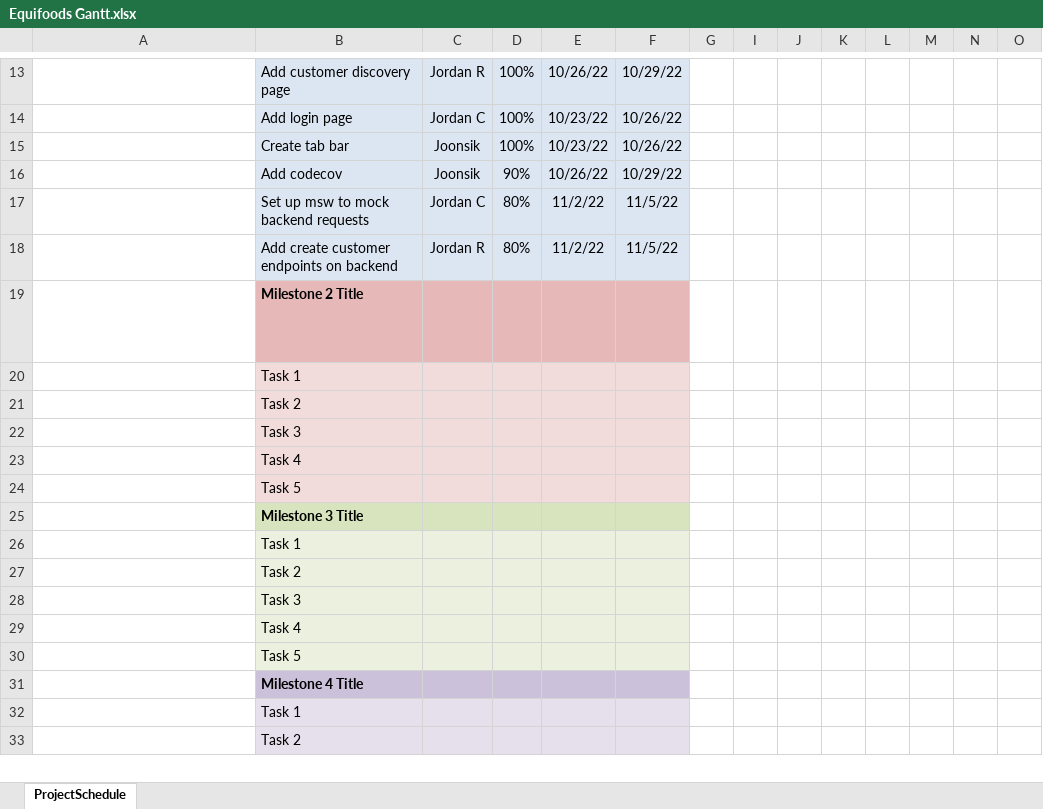
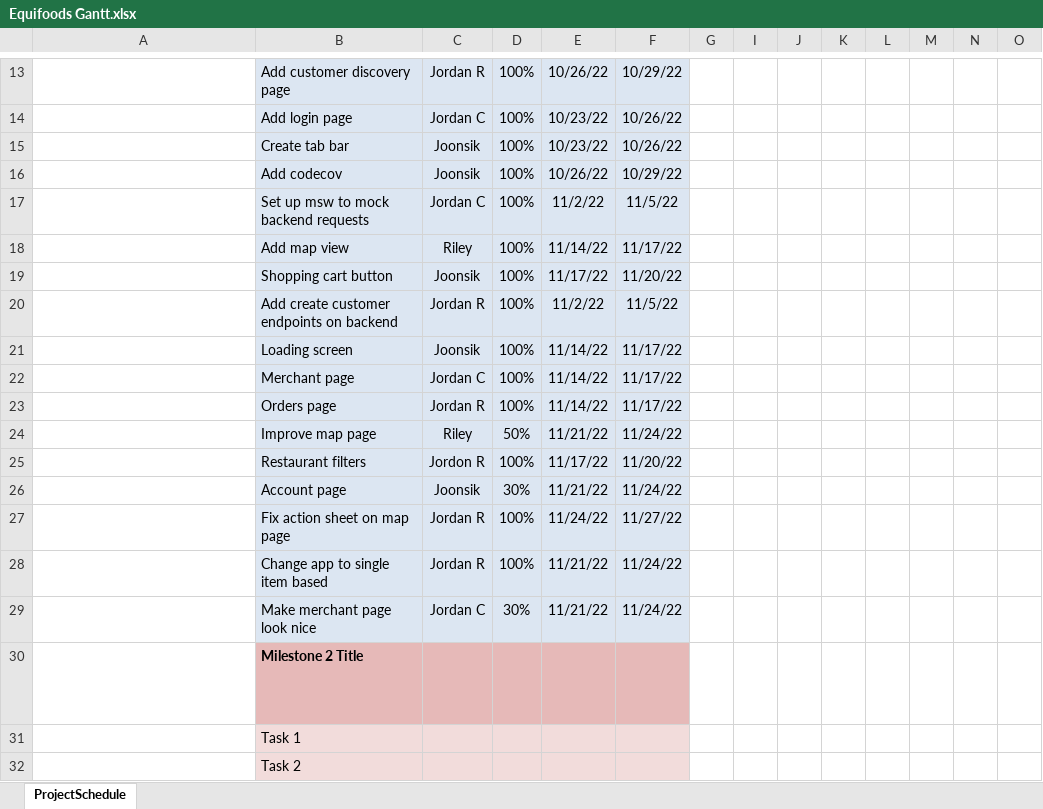
Before and after one commit to jribbink/equifood, an Excel workbook: docs/Equifoods Gantt.xlsx, sheet ProjectSchedule, drawn as a sheet; only a part is shown, gaps mark what is left out; the shorter side is filled out with more unchanged rows; long unchanged cells end in …; values as stored, in another font and other column widths than the file's, no borders; conditional formats not drawn; addresses are those after the commit; rows hold the shown columns only; the diff names each change by its address in the sheet, - before the commit and + after, or states it on an @@ line.

Commit message:
Added last couple team meetings plus updated Gantt chart

```diff
--- a/docs/Equifoods Gantt.xlsx (sheet ProjectSchedule)
+++ b/docs/Equifoods Gantt.xlsx (sheet ProjectSchedule)
-D16: 90%
+D16: 100%
-D17: 80%
+D17: 100%
+row 18:  | Add map view | Riley | 100% | 11/14/22 | 11/17/22
+row 19:  | Shopping cart button | Joonsik | 100% | 11/17/22 | 11/20/22
-D20: 80%
+D20: 100%
+row 21:  | Loading screen | Joonsik | 100% | 11/14/22 | 11/17/22
+row 22:  | Merchant page | Jordan C | 100% | 11/14/22 | 11/17/22
+row 23:  | Orders page | Jordan R | 100% | 11/14/22 | 11/17/22
+row 24:  | Improve map page | Riley | 50% | 11/21/22 | 11/24/22
+row 25:  | Restaurant filters | Jordon R | 100% | 11/17/22 | 11/20/22
+row 26:  | Account page | Joonsik | 30% | 11/21/22 | 11/24/22
+row 27: Fi | Fix action sheet on map page | Jordan R | 100% | 11/24/22 | 11/27/22
+row 28:  | Change app to single item based | Jordan R | 100% | 11/21/22 | 11/24/22
+row 29:  | Make merchant page look nice | Jordan C | 30% | 11/21/22 | 11/24/22
```
Also changed, not shown: formulas that keep their value, 4 other files.
